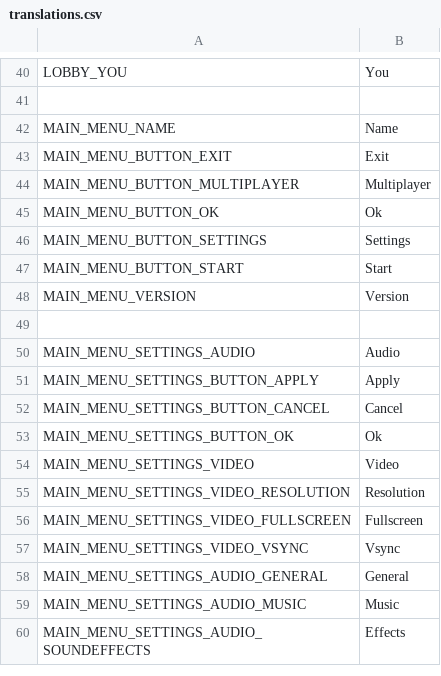
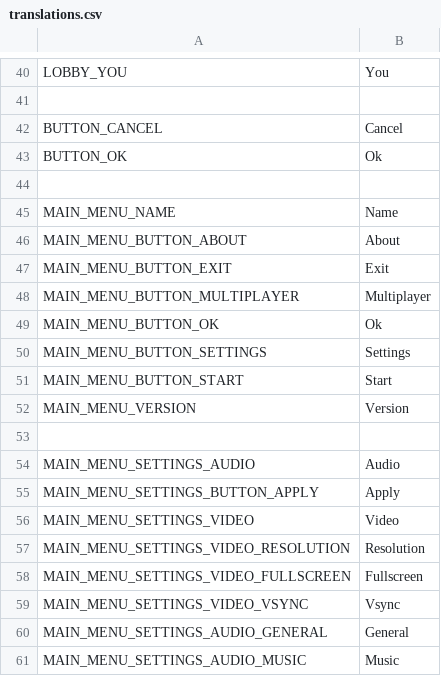
Before and after one commit to thzero/PongIt, a CSV file: translations.csv, drawn as a sheet; only a part is shown, gaps mark what is left out; the shorter side is filled out with more unchanged rows; removed rows and columns are numbered as before the commit, all else as after; the diff names each change by its address in the sheet, - before the commit and + after, or states it on an @@ line.

```diff
--- a/translations.csv
+++ b/translations.csv
+row 42: BUTTON_CANCEL | Cancel
+row 43: BUTTON_OK | Ok
+row 44: (empty)
+row 46: MAIN_MENU_BUTTON_ABOUT | About
-row 52: MAIN_MENU_SETTINGS_BUTTON_CANCEL | Cancel
-row 53: MAIN_MENU_SETTINGS_BUTTON_OK | Ok
```
Also changed, not shown: 28 other files.
